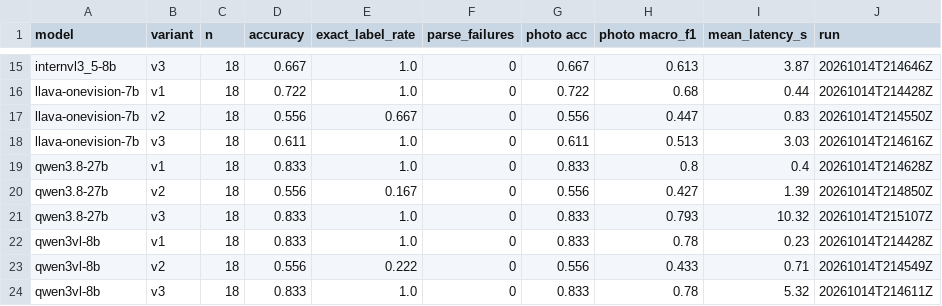
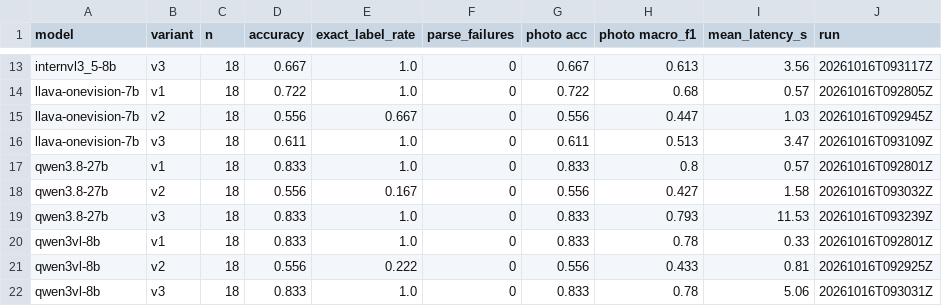
Before and after one commit to UvA-3DMorpheus/vlm-scene-understanding, a CSV file: results/tables/exp1_smoke_accuracy.csv, drawn as a sheet; only a part is shown, gaps mark what is left out; addresses are those after the commit; the diff covers the shown part only; the diff names each change by its address in the sheet, - before the commit and + after, or states it on an @@ line.

```diff
--- a/results/tables/exp1_smoke_accuracy.csv
+++ b/results/tables/exp1_smoke_accuracy.csv
-I13 (mean_latency_s): 3.87
+I13 (mean_latency_s): 3.56
-J13 (run): 20261014T214646Z
+J13 (run): 20261016T093117Z
-I14 (mean_latency_s): 0.44
+I14 (mean_latency_s): 0.57
-J14 (run): 20261014T214428Z
+J14 (run): 20261016T092805Z
-I15 (mean_latency_s): 0.83
+I15 (mean_latency_s): 1.03
-J15 (run): 20261014T214550Z
+J15 (run): 20261016T092945Z
-I16 (mean_latency_s): 3.03
+I16 (mean_latency_s): 3.47
-J16 (run): 20261014T214616Z
+J16 (run): 20261016T093109Z
-I17 (mean_latency_s): 0.4
+I17 (mean_latency_s): 0.57
-J17 (run): 20261014T214628Z
+J17 (run): 20261016T092801Z
-I18 (mean_latency_s): 1.39
+I18 (mean_latency_s): 1.58
-J18 (run): 20261014T214850Z
+J18 (run): 20261016T093032Z
-I19 (mean_latency_s): 10.32
+I19 (mean_latency_s): 11.53
-J19 (run): 20261014T215107Z
+J19 (run): 20261016T093239Z
-I20 (mean_latency_s): 0.23
+I20 (mean_latency_s): 0.33
-J20 (run): 20261014T214428Z
+J20 (run): 20261016T092801Z
-I21 (mean_latency_s): 0.71
+I21 (mean_latency_s): 0.81
-J21 (run): 20261014T214549Z
+J21 (run): 20261016T092925Z
-I22 (mean_latency_s): 5.32
+I22 (mean_latency_s): 5.06
-J22 (run): 20261014T214611Z
+J22 (run): 20261016T093031Z
```
Also changed, not shown: 2 removed rows and 29 edited cells elsewhere in this file, results/tables/exp1_runs.csv, results/tables/exp1_sim_preview_agreement.csv, 30 other files.
